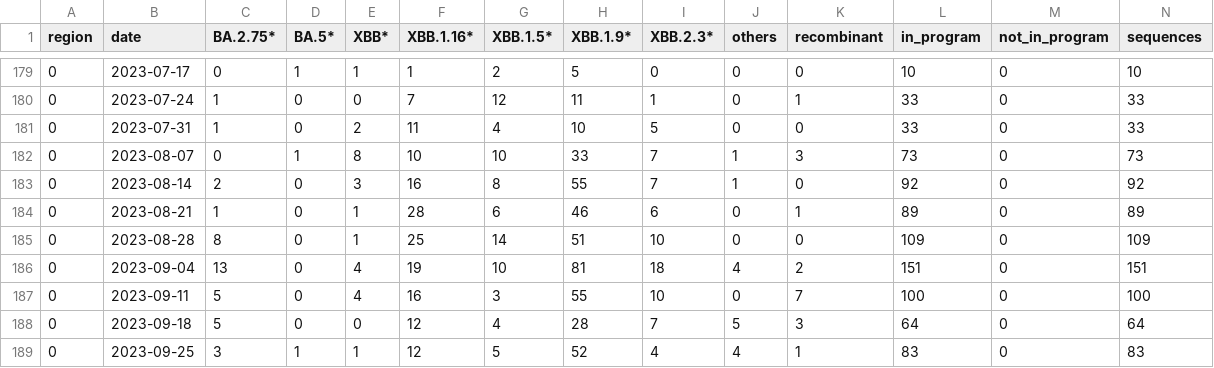
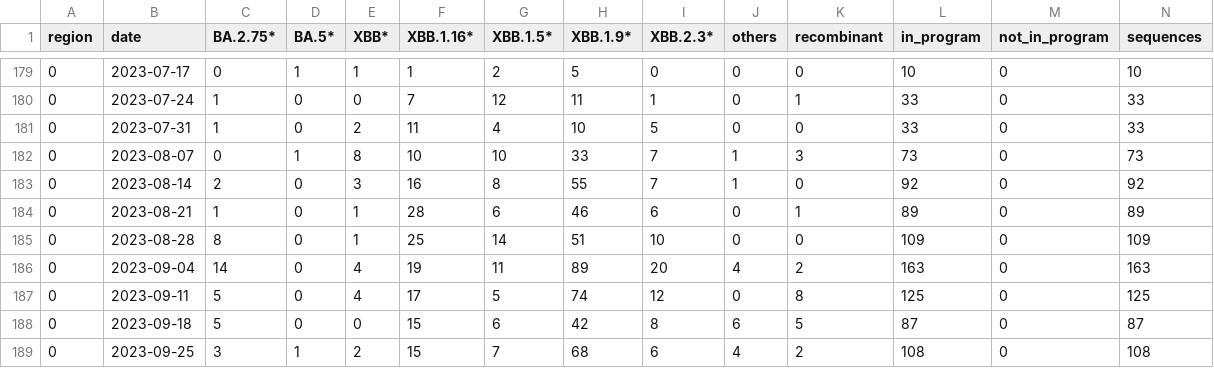
Before and after one commit to CovSeqCH/SequencingStats_and_Variants, a CSV file: data/cases_seq_by_cw_region.csv, drawn as a sheet; only a part is shown, gaps mark what is left out; the diff covers the shown part only; the diff names each change by its address in the sheet, - before the commit and + after, or states it on an @@ line.

```diff
--- a/data/cases_seq_by_cw_region.csv
+++ b/data/cases_seq_by_cw_region.csv
-C186 (BA.2.75*): 13
+C186 (BA.2.75*): 14
-G186 (XBB.1.5*): 10
+G186 (XBB.1.5*): 11
-H186 (XBB.1.9*): 81
+H186 (XBB.1.9*): 89
-I186 (XBB.2.3*): 18
+I186 (XBB.2.3*): 20
-L186 (in_program): 151
+L186 (in_program): 163
-N186 (sequences): 151
+N186 (sequences): 163
-F187 (XBB.1.16*): 16
+F187 (XBB.1.16*): 17
-G187 (XBB.1.5*): 3
+G187 (XBB.1.5*): 5
-H187 (XBB.1.9*): 55
+H187 (XBB.1.9*): 74
-I187 (XBB.2.3*): 10
+I187 (XBB.2.3*): 12
-K187 (recombinant): 7
+K187 (recombinant): 8
-L187 (in_program): 100
+L187 (in_program): 125
-N187 (sequences): 100
+N187 (sequences): 125
-F188:F189 (XBB.1.16*): 12
+F188:F189 (XBB.1.16*): 15
-G188 (XBB.1.5*): 4
+G188 (XBB.1.5*): 6
-H188 (XBB.1.9*): 28
+H188 (XBB.1.9*): 42
-I188 (XBB.2.3*): 7
+I188 (XBB.2.3*): 8
-J188 (others): 5
+J188 (others): 6
-K188 (recombinant): 3
+K188 (recombinant): 5
-L188 (in_program): 64
+L188 (in_program): 87
-N188 (sequences): 64
+N188 (sequences): 87
-E189 (XBB*): 1
+E189 (XBB*): 2
-G189 (XBB.1.5*): 5
+G189 (XBB.1.5*): 7
-H189 (XBB.1.9*): 52
+H189 (XBB.1.9*): 68
-I189 (XBB.2.3*): 4
+I189 (XBB.2.3*): 6
-K189 (recombinant): 1
+K189 (recombinant): 2
-L189 (in_program): 83
+L189 (in_program): 108
-N189 (sequences): 83
+N189 (sequences): 108
```
Also changed, not shown: 5 added rows and 49 edited cells elsewhere in this file, data/mutation_counts.csv, data/recent_common_variants_by_week.csv, 12 other files.
